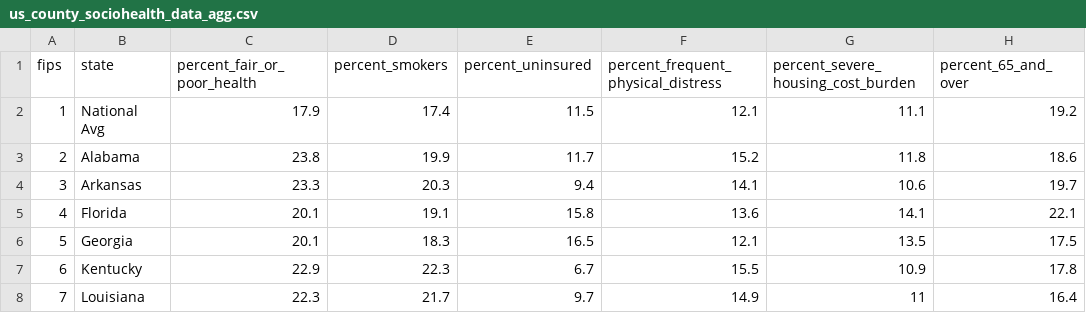
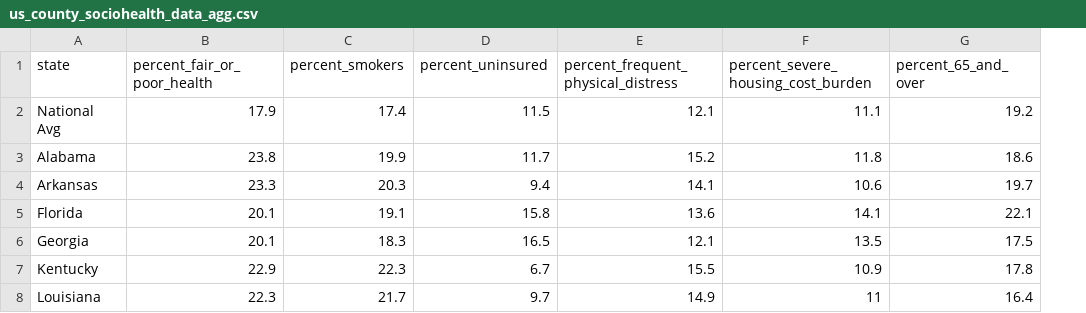
Before and after one commit to hpitel/sociohealth_aggregated, a CSV file: us_county_sociohealth_data_agg.csv, drawn as a sheet; the diff names each change by its address in the sheet, - before the commit and + after, or states it on an @@ line.

Commit message:
Update us_county_sociohealth_data_agg.csv

```diff
--- a/us_county_sociohealth_data_agg.csv
+++ b/us_county_sociohealth_data_agg.csv
-column A (fips), rows 2-8: 1 | 2 | 3 | 4 | 5 | 6 | 7
```
